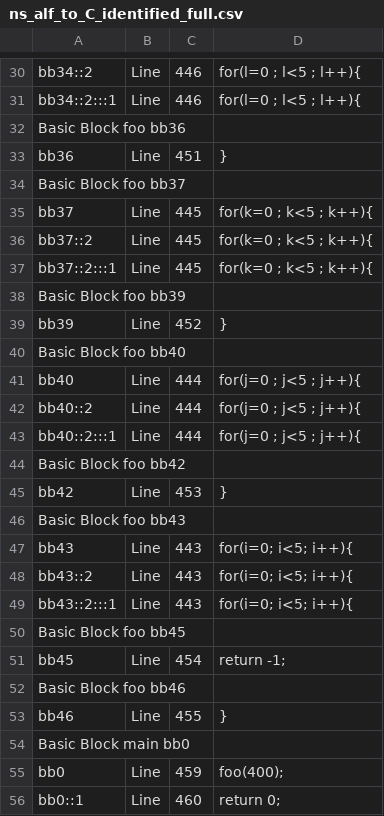
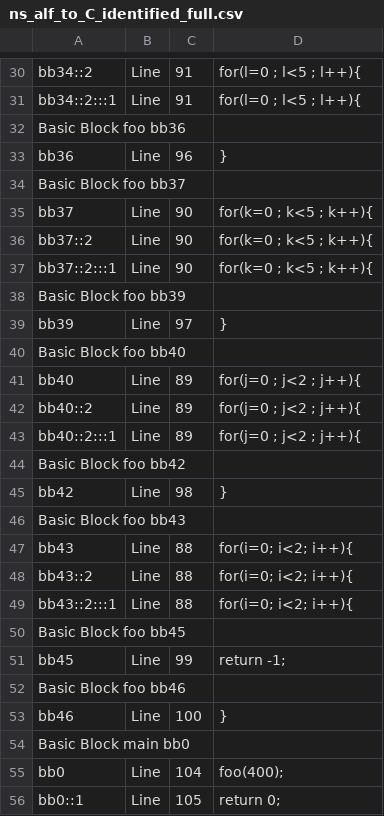
Before and after one commit to sw3luke/PES_TCC_WCET-Estrategia_Hibrida_Modular, a CSV file: 24 - ns/ns_alf_to_C_identified_full.csv, drawn as a sheet; only a part is shown, gaps mark what is left out; the diff covers the shown part only; the diff names each change by its address in the sheet, - before the commit and + after, or states it on an @@ line.

```diff
--- a/24 - ns/ns_alf_to_C_identified_full.csv
+++ b/24 - ns/ns_alf_to_C_identified_full.csv
-C30:C31: 446
+C30:C31: 91
-C33: 451
+C33: 96
-C35:C37: 445
+C35:C37: 90
-C39: 452
+C39: 97
-C41:C43: 444
+C41:C43: 89
-D41:D43: for(j=0 ; j<5 ; j++){
+D41:D43: for(j=0 ; j<2 ; j++){
-C45: 453
+C45: 98
-C47:C49: 443
+C47:C49: 88
-D47:D49: for(i=0; i<5; i++){
+D47:D49: for(i=0; i<2; i++){
-C51: 454
+C51: 99
-C53: 455
+C53: 100
-C55: 459
+C55: 104
-C56: 460
+C56: 105
```
Also changed, not shown: 21 edited cells elsewhere in this file, 6 other files.
